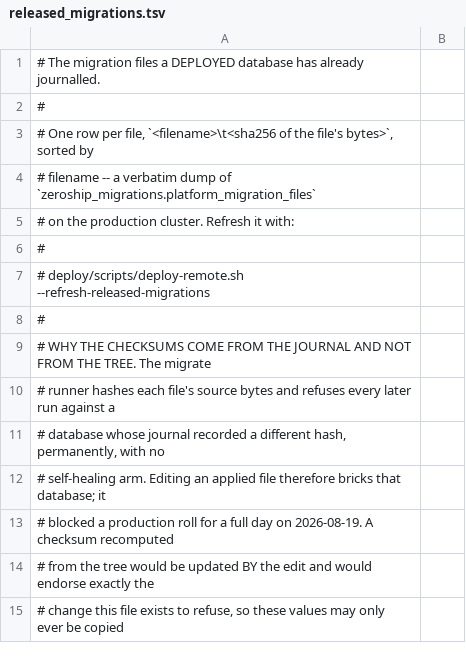
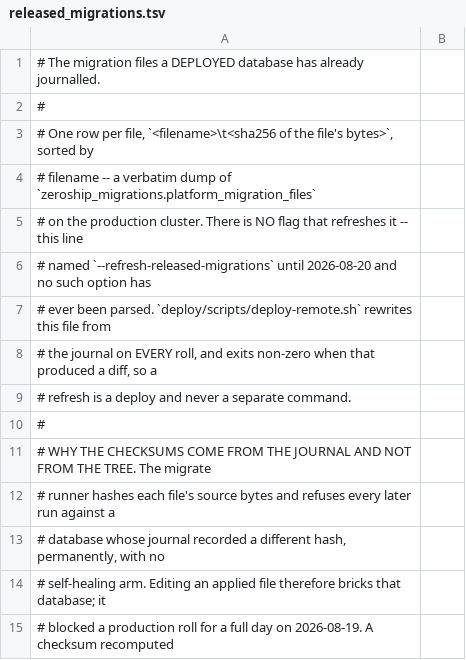
Before and after one commit to ruiyangke/zeroship, a TSV file: db/released_migrations.tsv, drawn as a sheet; only a part is shown; the shorter side is filled out with more unchanged rows.

Commit message:
docs(migrate): correct two claims the version-derivation review found false
version_prefix_from_filename said it was the anchor every lowered step is
re-stamped from; the prefix reaches only an assert message and an error
label. released_migrations.tsv named a --refresh-released-migrations flag
that has never been parsed -- the deploy rewrites the file on every roll.

```diff
--- a/db/released_migrations.tsv
+++ b/db/released_migrations.tsv
@@ -4,5 +4,7 @@
 # filename -- a verbatim dump of `zeroship_migrations.platform_migration_files`
-# on the production cluster. Refresh it with:
-#
-#     deploy/scripts/deploy-remote.sh --refresh-released-migrations
+# on the production cluster. There is NO flag that refreshes it -- this line
+# named `--refresh-released-migrations` until 2026-08-20 and no such option has
+# ever been parsed. `deploy/scripts/deploy-remote.sh` rewrites this file from
+# the journal on EVERY roll, and exits non-zero when that produced a diff, so a
+# refresh is a deploy and never a separate command.
 #
```
Also changed, not shown: 1 other file.
